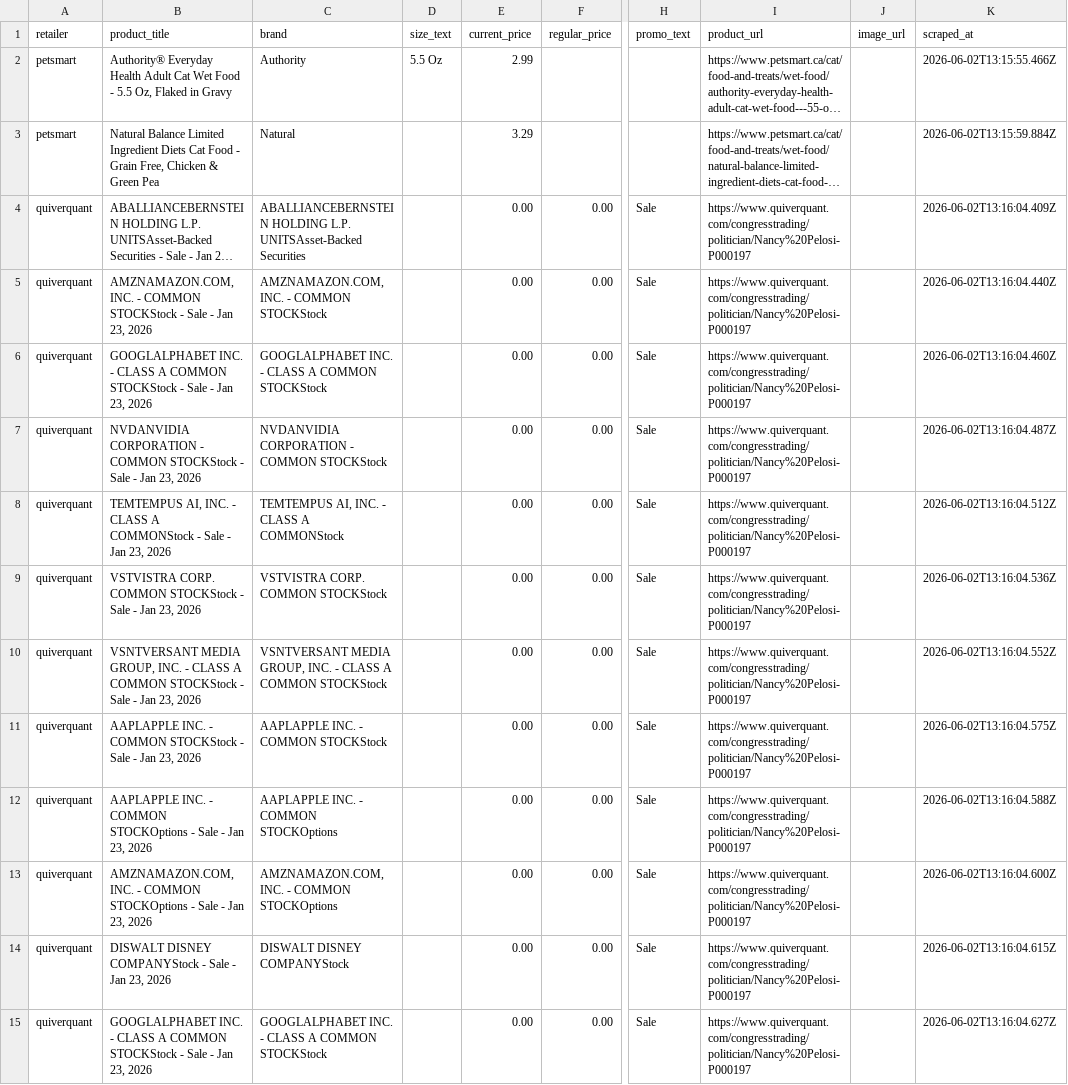
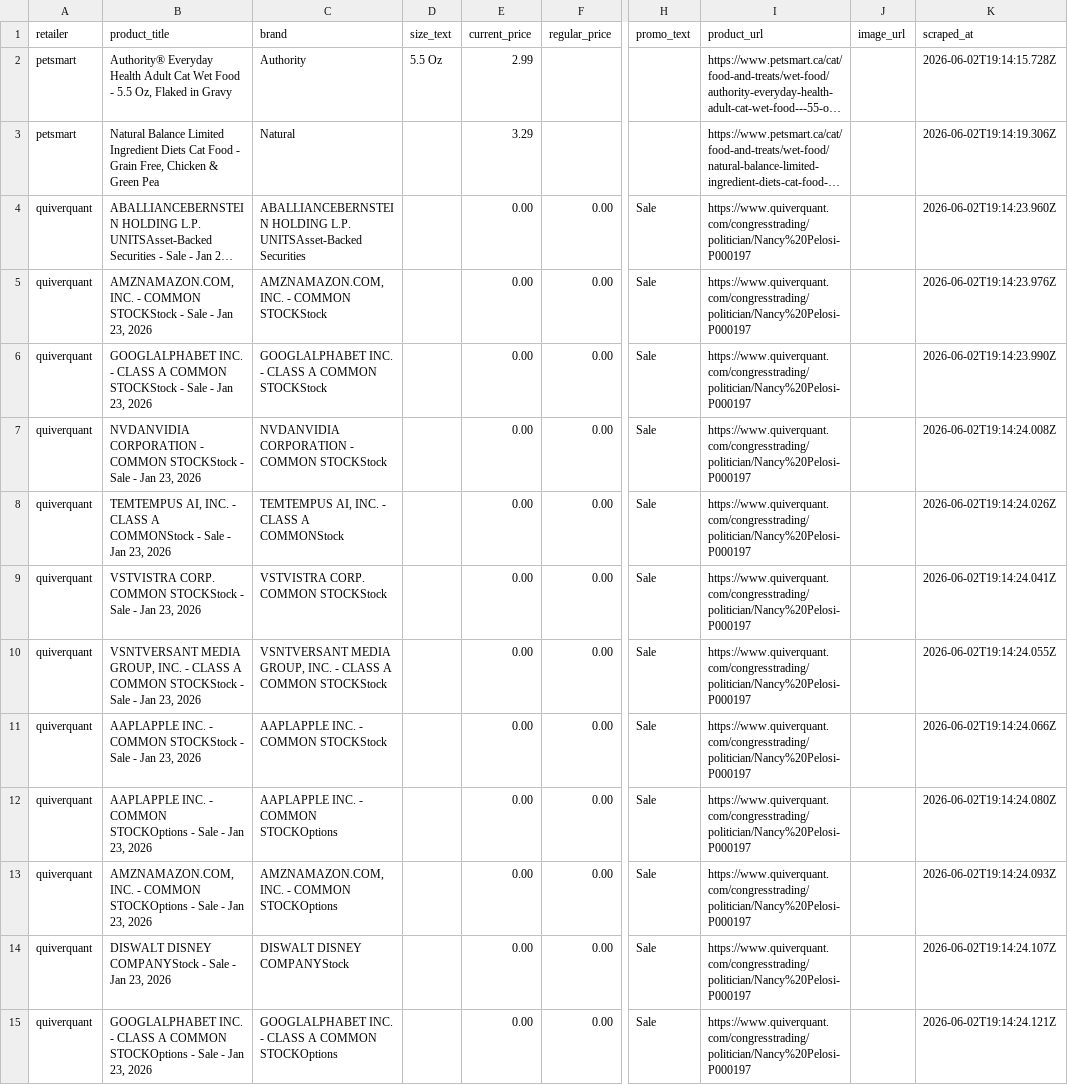
Before and after one commit to liyone/PriceWatch, a CSV file: data/deals_20260602.csv, drawn as a sheet; only a part is shown, gaps mark what is left out; long unchanged cells end in …; the diff covers the shown part only; the diff names each change by its address in the sheet, - before the commit and + after, or states it on an @@ line.

```diff
--- a/data/deals_20260602.csv
+++ b/data/deals_20260602.csv
-K2 (scraped_at): 2026-06-02T13:15:55.466Z
+K2 (scraped_at): 2026-06-02T19:14:15.728Z
-K3 (scraped_at): 2026-06-02T13:15:59.884Z
+K3 (scraped_at): 2026-06-02T19:14:19.306Z
-K4 (scraped_at): 2026-06-02T13:16:04.409Z
+K4 (scraped_at): 2026-06-02T19:14:23.960Z
-K5 (scraped_at): 2026-06-02T13:16:04.440Z
+K5 (scraped_at): 2026-06-02T19:14:23.976Z
-K6 (scraped_at): 2026-06-02T13:16:04.460Z
+K6 (scraped_at): 2026-06-02T19:14:23.990Z
-K7 (scraped_at): 2026-06-02T13:16:04.487Z
+K7 (scraped_at): 2026-06-02T19:14:24.008Z
-K8 (scraped_at): 2026-06-02T13:16:04.512Z
+K8 (scraped_at): 2026-06-02T19:14:24.026Z
-K9 (scraped_at): 2026-06-02T13:16:04.536Z
+K9 (scraped_at): 2026-06-02T19:14:24.041Z
-K10 (scraped_at): 2026-06-02T13:16:04.552Z
+K10 (scraped_at): 2026-06-02T19:14:24.055Z
-K11 (scraped_at): 2026-06-02T13:16:04.575Z
+K11 (scraped_at): 2026-06-02T19:14:24.066Z
-K12 (scraped_at): 2026-06-02T13:16:04.588Z
+K12 (scraped_at): 2026-06-02T19:14:24.080Z
-K13 (scraped_at): 2026-06-02T13:16:04.600Z
+K13 (scraped_at): 2026-06-02T19:14:24.093Z
-K14 (scraped_at): 2026-06-02T13:16:04.615Z
+K14 (scraped_at): 2026-06-02T19:14:24.107Z
-B15 (product_title): …A COMMON STOCKStock - Sale…
+B15 (product_title): …A COMMON STOCKOptions - Sale…
-C15 (brand): …A COMMON STOCKStock
+C15 (brand): …A COMMON STOCKOptions
-K15 (scraped_at): 2026-06-02T13:16:04.627Z
+K15 (scraped_at): 2026-06-02T19:14:24.121Z
```
Also changed, not shown: 174 edited cells elsewhere in this file.
